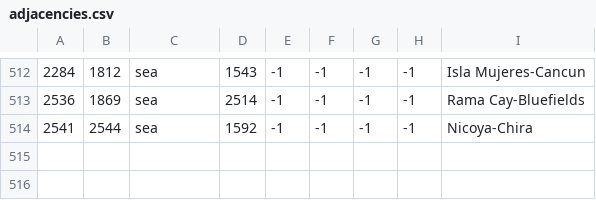
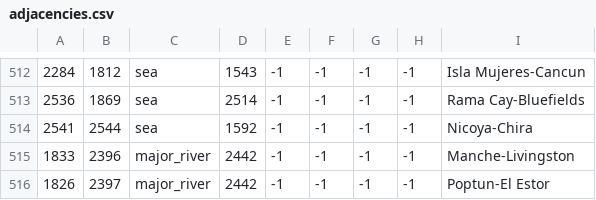
Before and after one commit to MrBadaniel/Aguila-o-Sol, a CSV file: map/adjacencies.csv, drawn as a sheet; only a part is shown, gaps mark what is left out; the diff names each change by its address in the sheet, - before the commit and + after, or states it on an @@ line.

```diff
--- a/map/adjacencies.csv
+++ b/map/adjacencies.csv
+row 515: 1833 | 2396 | major_river | 2442 | -1 | -1 | -1 | -1 | Manche-Livingston
+row 516: 1826 | 2397 | major_river | 2442 | -1 | -1 | -1 | -1 | Poptun-El Estor
```
Also changed, not shown: 14 other files.
